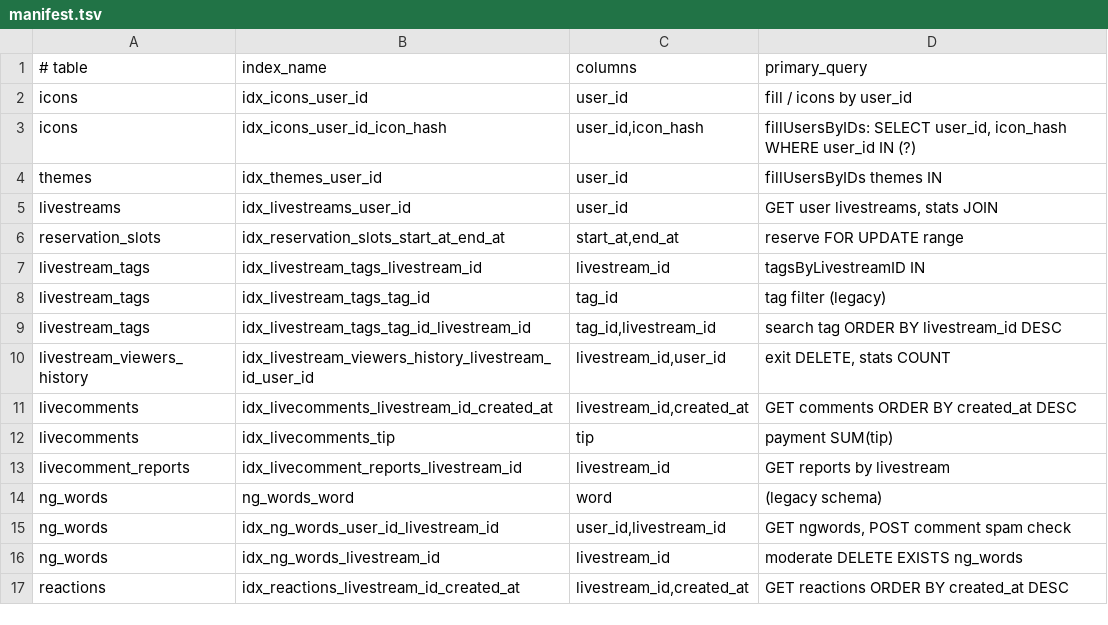
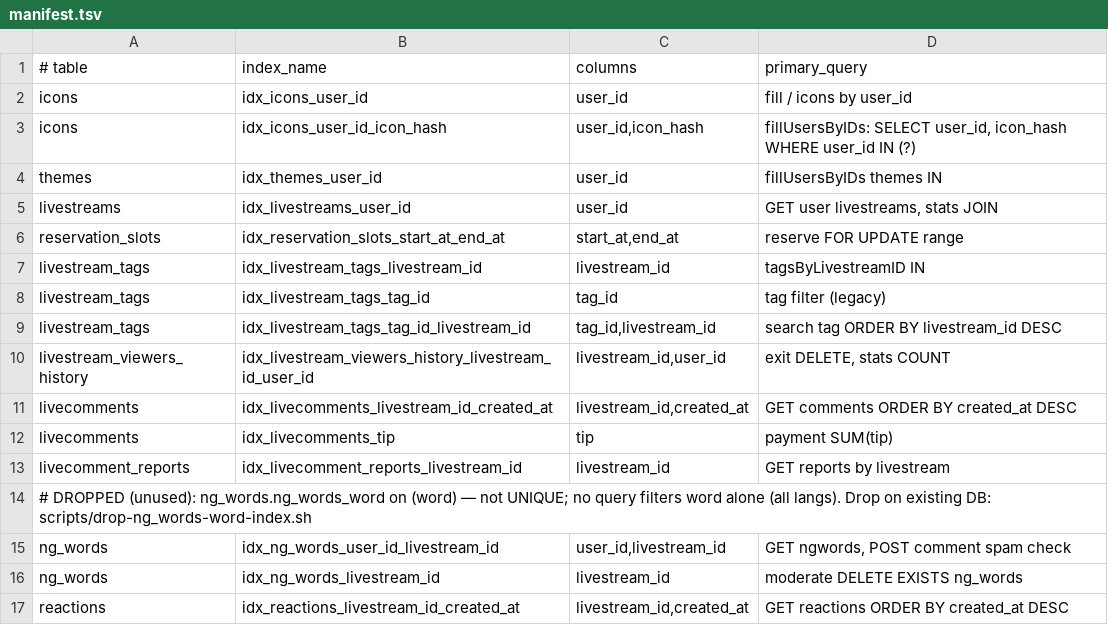
Before and after one commit to Takuma-ux/isucon13-practice, a TSV file: sql/indexes/manifest.tsv, drawn as a sheet; removed rows and columns are numbered as before the commit, all else as after; the diff names each change by its address in the sheet, - before the commit and + after, or states it on an @@ line.

Commit message:
Investigate column sizing/NG-word matching (no change needed); remove unused ng_words_word index from schema

```diff
--- a/sql/indexes/manifest.tsv
+++ b/sql/indexes/manifest.tsv
-row 14: ng_words | ng_words_word | word | (legacy schema)
+row 14: # DROPPED (unused): ng_words.ng_words_word on (word) — not UNIQUE; no query filters word alone (all langs). Drop on existing DB: scripts/drop-ng_words-word-index.sh
```
Also changed, not shown: 4 other files.
